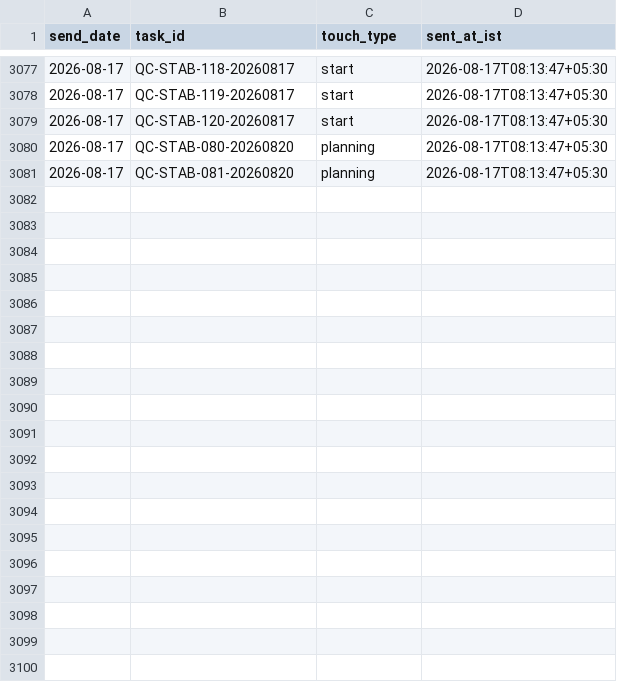
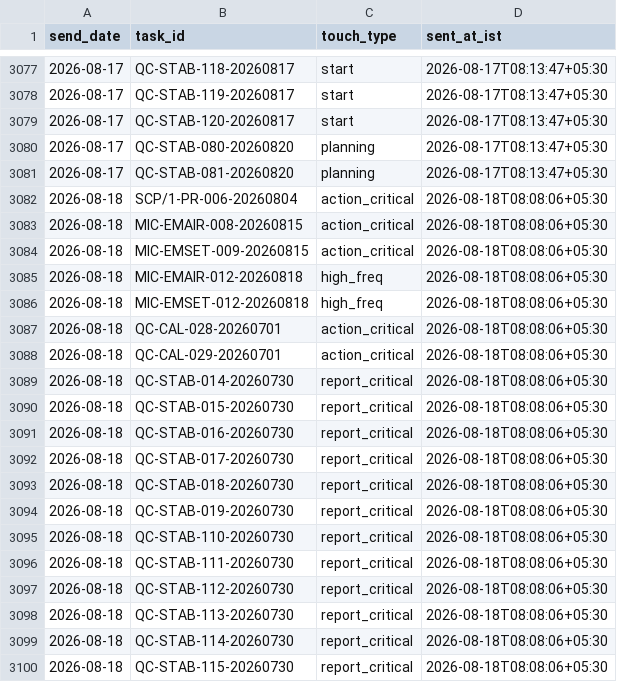
Before and after one commit to Pharchem/enicar-master-reminder, a CSV file: sent-log/sent_log.csv, drawn as a sheet; only a part is shown, gaps mark what is left out; the diff covers the shown part only.

Commit message:
reminder run 2026-08-18: update sent-log

```diff
--- a/sent-log/sent_log.csv
+++ b/sent-log/sent_log.csv
@@ -3081 +3081,20 @@ send_date,task_id,touch_type,sent_at_ist
 2026-08-17,QC-STAB-081-20260820,planning,2026-08-17T08:13:47+05:30
+2026-08-18,SCP/1-PR-006-20260804,action_critical,2026-08-18T08:08:06+05:30
+2026-08-18,MIC-EMAIR-008-20260815,action_critical,2026-08-18T08:08:06+05:30
+2026-08-18,MIC-EMSET-009-20260815,action_critical,2026-08-18T08:08:06+05:30
+2026-08-18,MIC-EMAIR-012-20260818,high_freq,2026-08-18T08:08:06+05:30
+2026-08-18,MIC-EMSET-012-20260818,high_freq,2026-08-18T08:08:06+05:30
+2026-08-18,QC-CAL-028-20260701,action_critical,2026-08-18T08:08:06+05:30
+2026-08-18,QC-CAL-029-20260701,action_critical,2026-08-18T08:08:06+05:30
+2026-08-18,QC-STAB-014-20260730,report_critical,2026-08-18T08:08:06+05:30
+2026-08-18,QC-STAB-015-20260730,report_critical,2026-08-18T08:08:06+05:30
+2026-08-18,QC-STAB-016-20260730,report_critical,2026-08-18T08:08:06+05:30
+2026-08-18,QC-STAB-017-20260730,report_critical,2026-08-18T08:08:06+05:30
+2026-08-18,QC-STAB-018-20260730,report_critical,2026-08-18T08:08:06+05:30
+2026-08-18,QC-STAB-019-20260730,report_critical,2026-08-18T08:08:06+05:30
+2026-08-18,QC-STAB-110-20260730,report_critical,2026-08-18T08:08:06+05:30
+2026-08-18,QC-STAB-111-20260730,report_critical,2026-08-18T08:08:06+05:30
+2026-08-18,QC-STAB-112-20260730,report_critical,2026-08-18T08:08:06+05:30
+2026-08-18,QC-STAB-113-20260730,report_critical,2026-08-18T08:08:06+05:30
+2026-08-18,QC-STAB-114-20260730,report_critical,2026-08-18T08:08:06+05:30
+2026-08-18,QC-STAB-115-20260730,report_critical,2026-08-18T08:08:06+05:30
```
Also changed, not shown: 17 added rows elsewhere in this file.
